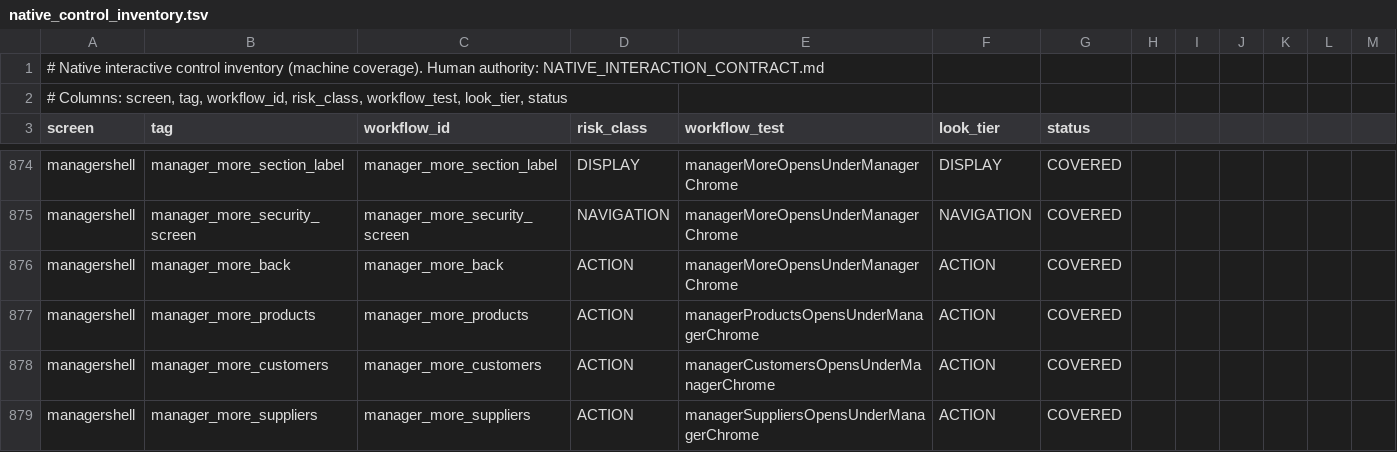
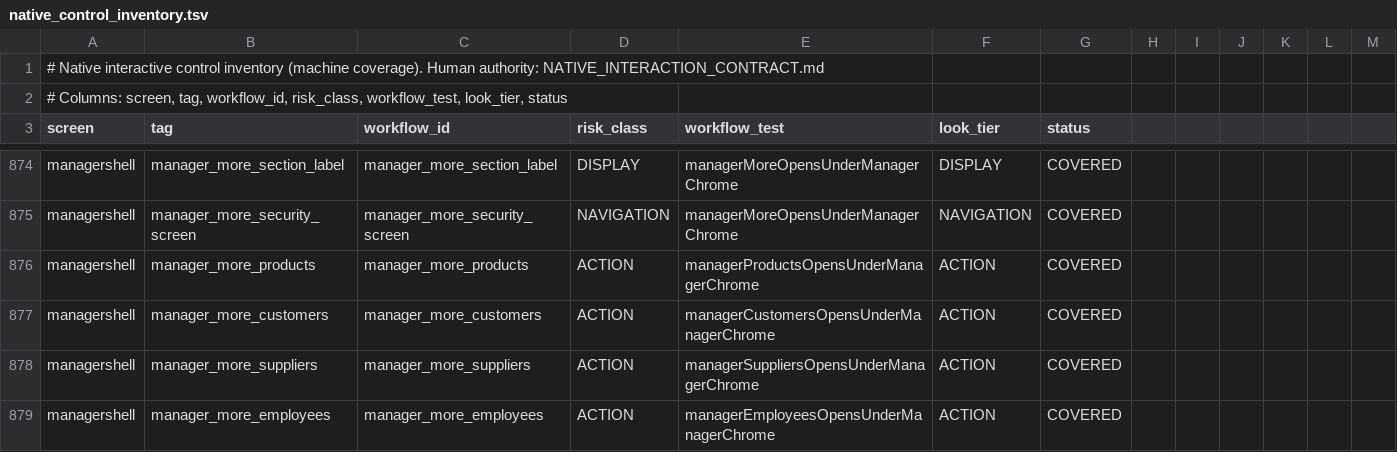
Before and after one commit to teymurl3ng/sm_counter_app, a TSV file: phase18/qa/native_control_inventory.tsv, drawn as a sheet; only a part is shown, gaps mark what is left out; the shorter side is filled out with more unchanged rows; the diff names each change by its address in the sheet, - before the commit and + after, or states it on an @@ line.

Commit message:
Manager shell: fade+settle cold loads, personal security back button gone, unified tab double-tap escapes

```diff
--- a/phase18/qa/native_control_inventory.tsv
+++ b/phase18/qa/native_control_inventory.tsv
-row 876: managershell | manager_more_back | manager_more_back | ACTION | managerMoreOpensUnderManagerChrome | ACTION | COVERED
```
Also changed, not shown: 4 other files.
